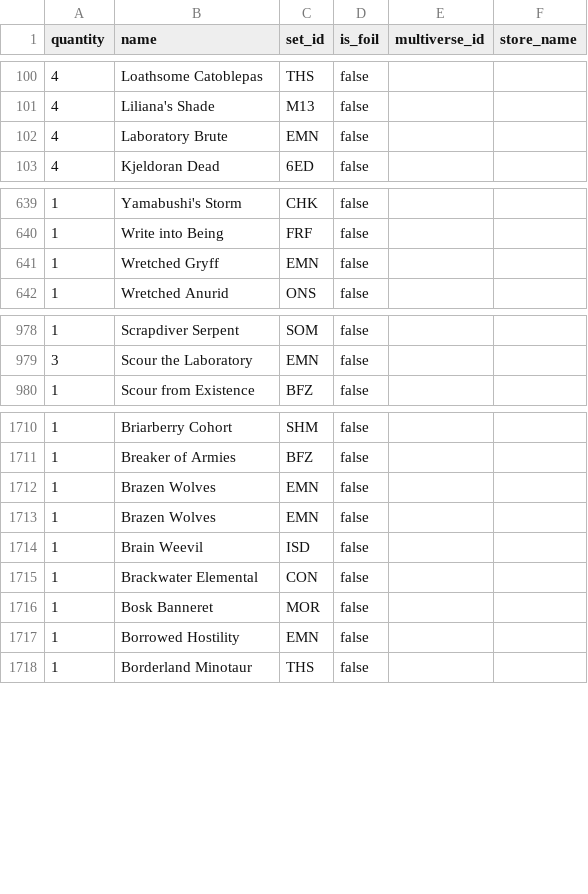
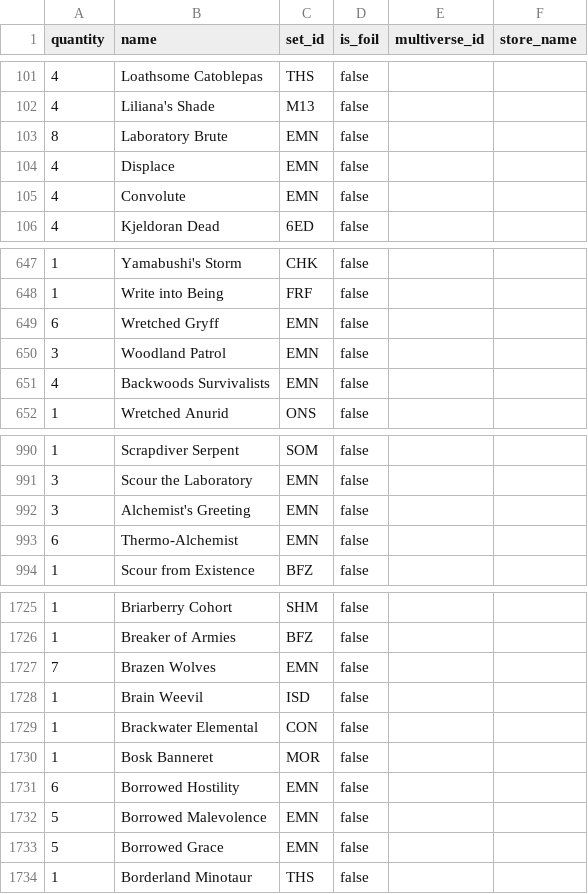
Before and after one commit to daxadax/mtg, a CSV file: manifest.csv, drawn as a sheet; only a part is shown, gaps mark what is left out; the diff covers the shown part only.

Commit message:
Add common EMN

```diff
--- a/manifest.csv
+++ b/manifest.csv
@@ -101,3 +102,5 @@
 4,"Liliana's Shade","M13",false
-4,"Laboratory Brute","EMN",false
+8,"Laboratory Brute","EMN",false
+4,"Displace","EMN",false
+4,"Convolute","EMN",false
 4,"Kjeldoran Dead","6ED",false
@@ -640,3 +648,5 @@
 1,"Write into Being","FRF",false
-1,"Wretched Gryff","EMN",false
+6,"Wretched Gryff","EMN",false
+3,"Woodland Patrol","EMN",false
+4,"Backwoods Survivalists","EMN",false
 1,"Wretched Anurid","ONS",false
@@ -979,2 +991,4 @@
 3,"Scour the Laboratory","EMN",false
+3,"Alchemist's Greeting","EMN",false
+6,"Thermo-Alchemist","EMN",false
 1,"Scour from Existence","BFZ",false
@@ -1711,4 +1726,3 @@
 1,"Breaker of Armies","BFZ",false
-1,"Brazen Wolves","EMN",false
-1,"Brazen Wolves","EMN",false
+7,"Brazen Wolves","EMN",false
 1,"Brain Weevil","ISD",false
@@ -1716,3 +1730,5 @@
 1,"Bosk Banneret","MOR",false
-1,"Borrowed Hostility","EMN",false
+6,"Borrowed Hostility","EMN",false
+5,"Borrowed Malevolence","EMN",false
+5,"Borrowed Grace","EMN",false
 1,"Borderland Minotaur","THS",false
```
Also changed, not shown: 10 added rows, 2 removed rows and 52 edited cells elsewhere in this file.
